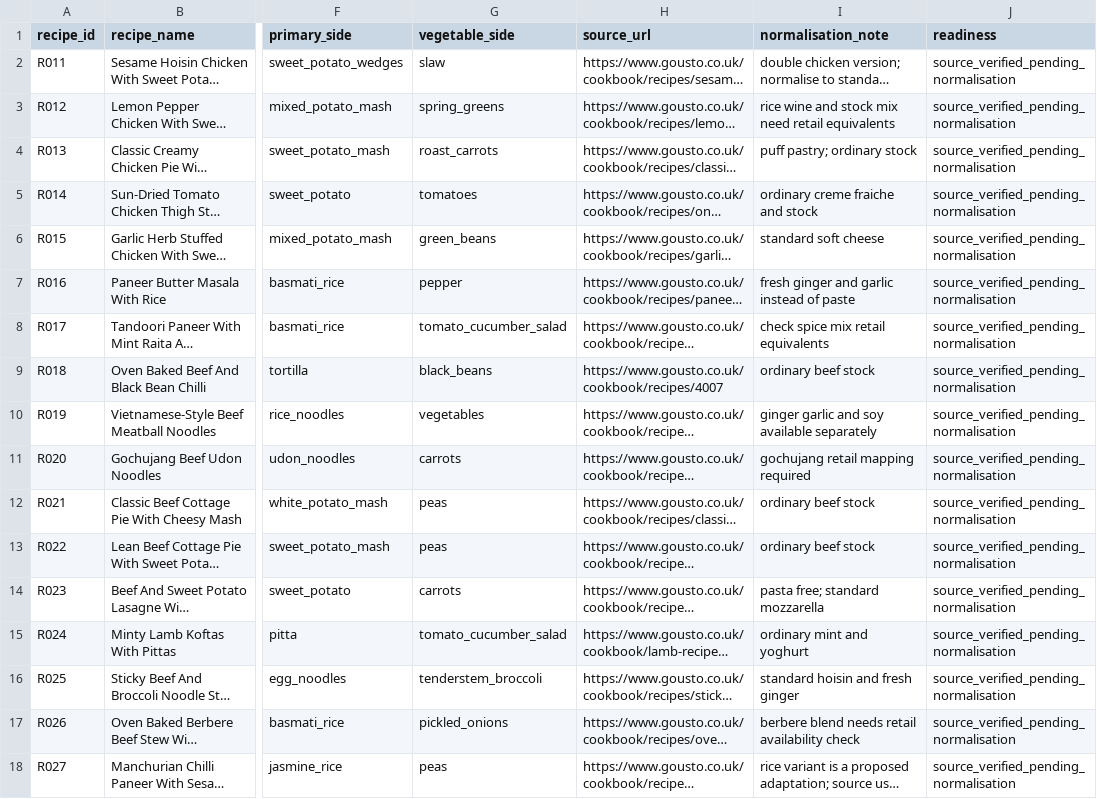
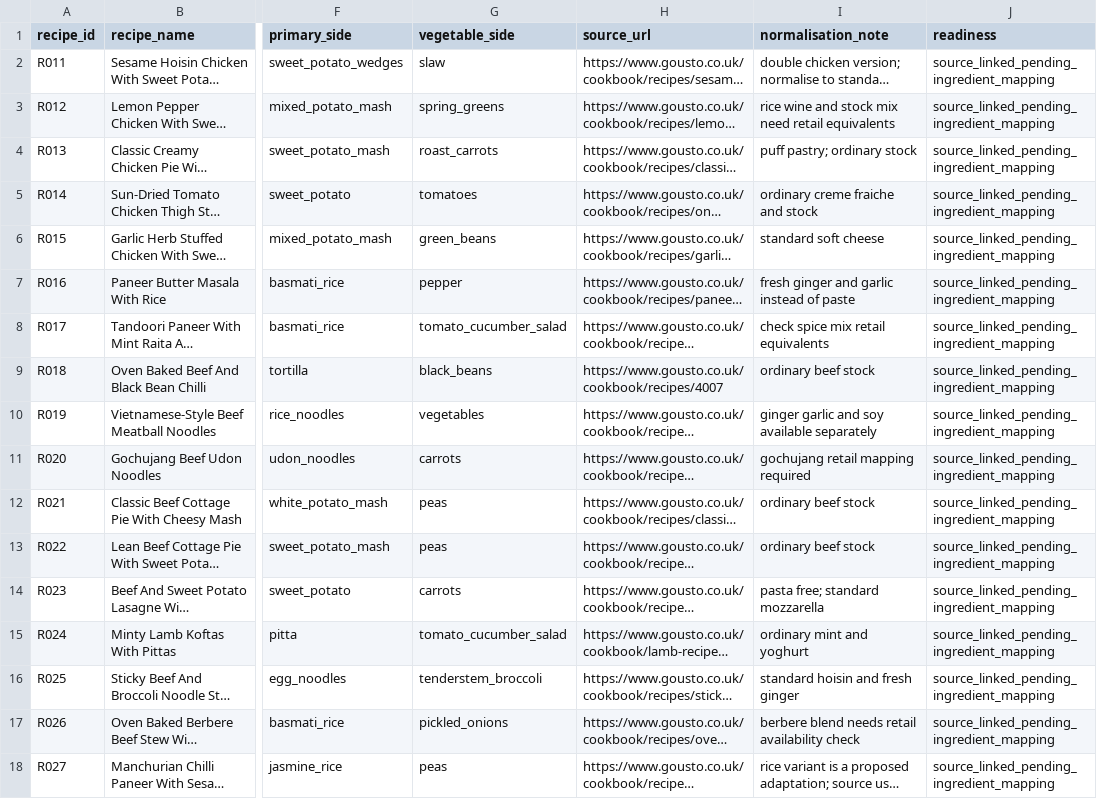
Before and after one commit to hassambashir/grocery-optimiser, a CSV file: data/recipe_candidates.csv, drawn as a sheet; only a part is shown, gaps mark what is left out; long unchanged cells end in …; the diff names each change by its address in the sheet, - before the commit and + after, or states it on an @@ line.

Commit message:
Correct candidate status: linked Gousto recipes are not ingredient-verified or optimiser-ready

```diff
--- a/data/recipe_candidates.csv
+++ b/data/recipe_candidates.csv
-J2:J18 (readiness): source_verified_pending_normalisation
+J2:J18 (readiness): source_linked_pending_ingredient_mapping
```
